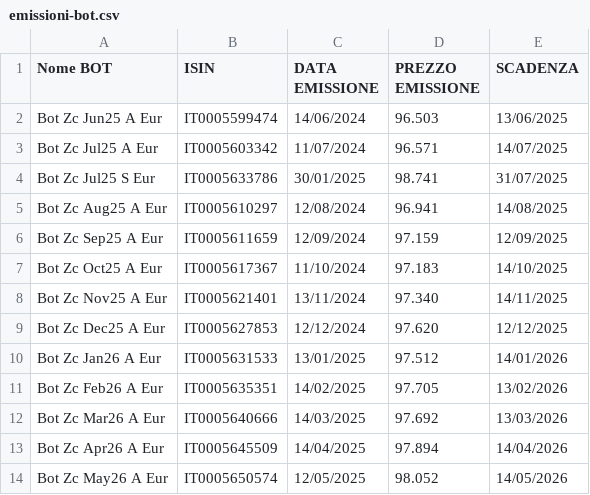
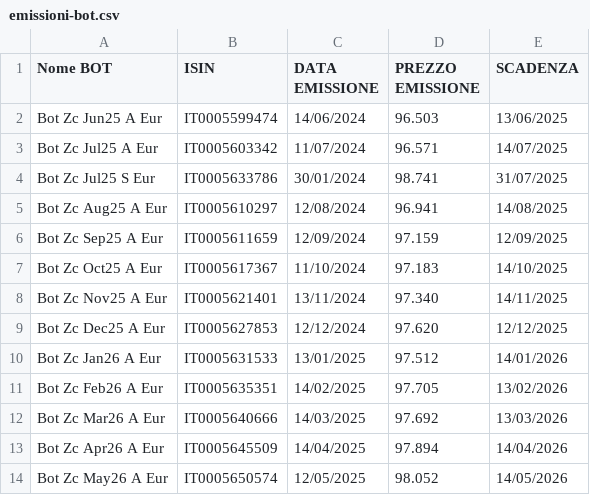
Before and after one commit to sasadangelo/investitore-intelligente, a CSV file: emissioni-bot.csv, drawn as a sheet.

```diff
--- a/emissioni-bot.csv
+++ b/emissioni-bot.csv
@@ -3,3 +3,3 @@ Bot Zc Jun25 A Eur,IT0005599474,14/06/2024,96.503,13/06/2025
 Bot Zc Jul25 A Eur,IT0005603342,11/07/2024,96.571,14/07/2025
-Bot Zc Jul25 S Eur,IT0005633786,30/01/2025,98.741,31/07/2025
+Bot Zc Jul25 S Eur,IT0005633786,30/01/2024,98.741,31/07/2025
 Bot Zc Aug25 A Eur,IT0005610297,12/08/2024,96.941,14/08/2025
```
Also changed, not shown: 3 other files.
